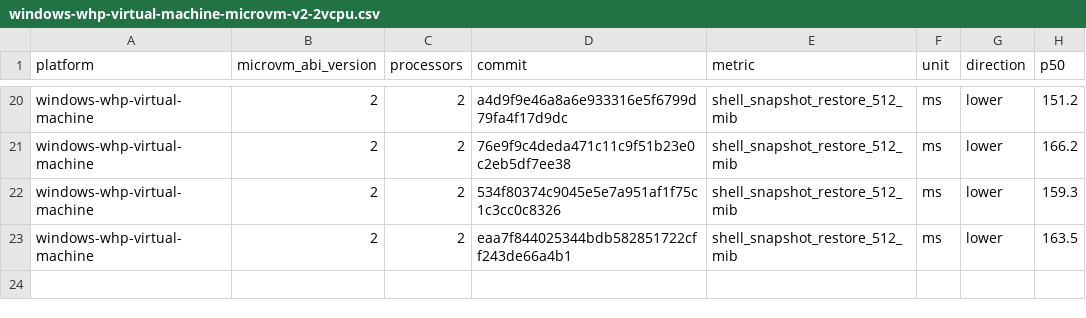
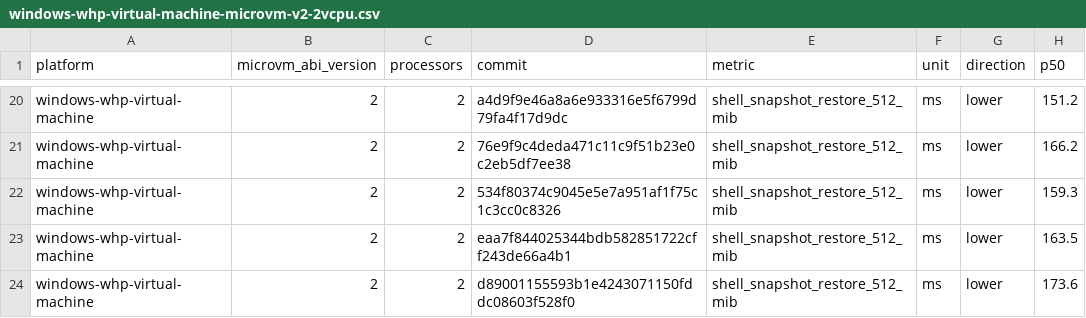
Before and after one commit to microsoft/nvx, a CSV file: data/windows-whp-virtual-machine-microvm-v2-2vcpu.csv, drawn as a sheet; only a part is shown, gaps mark what is left out; the diff names each change by its address in the sheet, - before the commit and + after, or states it on an @@ line.

```diff
--- a/data/windows-whp-virtual-machine-microvm-v2-2vcpu.csv
+++ b/data/windows-whp-virtual-machine-microvm-v2-2vcpu.csv
+row 24: windows-whp-virtual-machine | 2 | 2 | d89001155593b1e4243071150fddc08603f528f0 | shell_snapshot_restore_512_mib | ms | lower | 173.6
```
Also changed, not shown: data/linux-kvm-virtual-machine-microvm-v2-1vcpu.csv, data/linux-mshv-virtual-machine-microvm-v2-1vcpu.csv, 9 other files.
